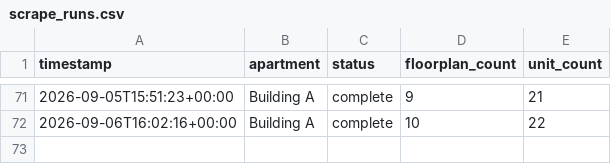
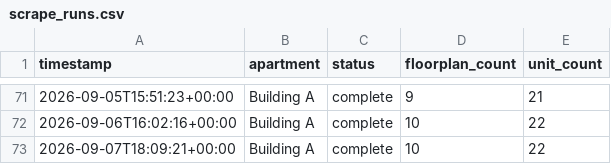
Before and after one commit to playuhh/tracker, a CSV file: data/scrape_runs.csv, drawn as a sheet; only a part is shown, gaps mark what is left out.

```diff
--- a/data/scrape_runs.csv
+++ b/data/scrape_runs.csv
@@ -72 +72,2 @@ timestamp,apartment,status,floorplan_count,unit_count
 2026-09-06T16:02:16+00:00,Building A,complete,10,22
+2026-09-07T18:09:21+00:00,Building A,complete,10,22
```
Also changed, not shown: data/floorplan_daily.csv, data/unit_prices.csv, 2 other files.
